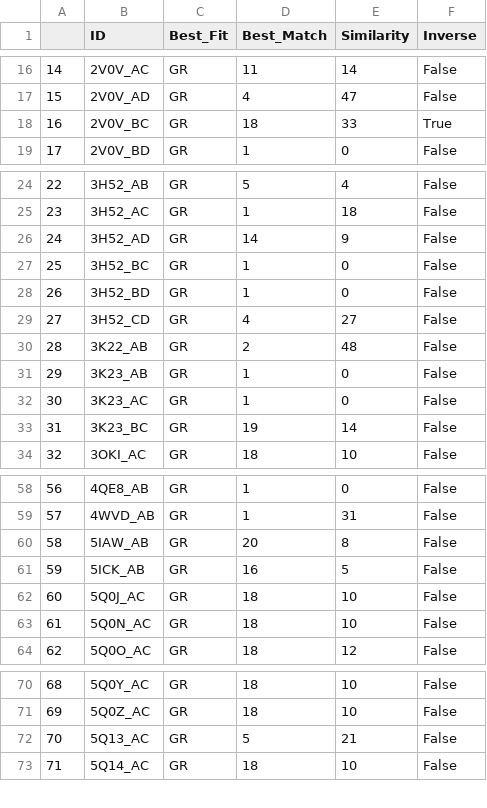
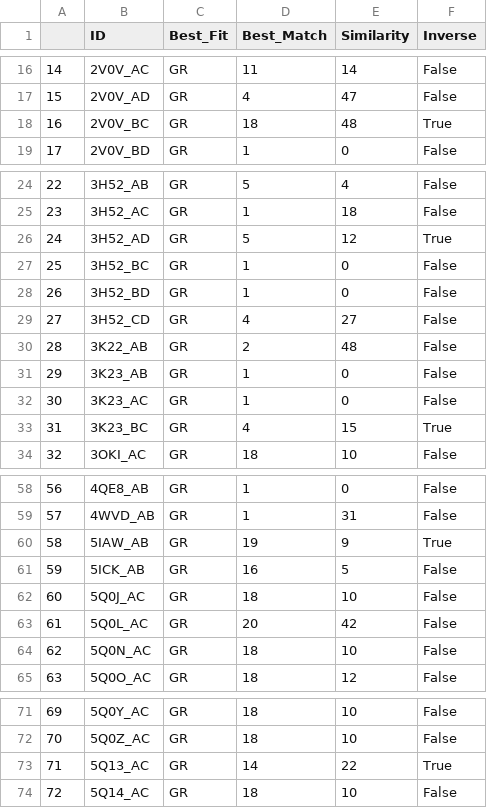
Before and after one commit to Thecnopapa/projectDimer, a CSV file: dataframes/classified_df.csv, drawn as a sheet; only a part is shown, gaps mark what is left out; addresses are those after the commit; the diff covers the shown part only; the diff names each change by its address in the sheet, - before the commit and + after, or states it on an @@ line.

```diff
--- a/dataframes/classified_df.csv
+++ b/dataframes/classified_df.csv
-E18 (Similarity): 33
+E18 (Similarity): 48
-D26 (Best_Match): 14
+D26 (Best_Match): 5
-E26 (Similarity): 9
+E26 (Similarity): 12
-F26 (Inverse): False
+F26 (Inverse): True
-D33 (Best_Match): 19
+D33 (Best_Match): 4
-E33 (Similarity): 14
+E33 (Similarity): 15
-F33 (Inverse): False
+F33 (Inverse): True
-D60 (Best_Match): 20
+D60 (Best_Match): 19
-E60 (Similarity): 8
+E60 (Similarity): 9
-F60 (Inverse): False
+F60 (Inverse): True
+row 63: 61 | 5Q0L_AC | GR | 20 | 42 | False
@@ column A renumbered from row 64 down @@
-D73 (Best_Match): 5
+D73 (Best_Match): 14
-E73 (Similarity): 21
+E73 (Similarity): 22
-F73 (Inverse): False
+F73 (Inverse): True
```
Also changed, not shown: 2 edited cells elsewhere in this file, dataframes/AR_cc_clustered.csv, dataframes/AR_cluster_centres.csv, 6 other files.
